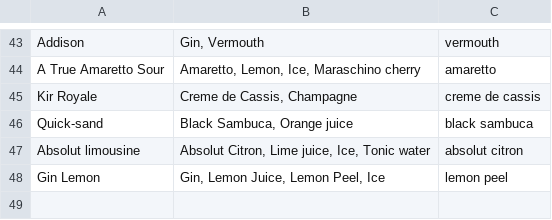
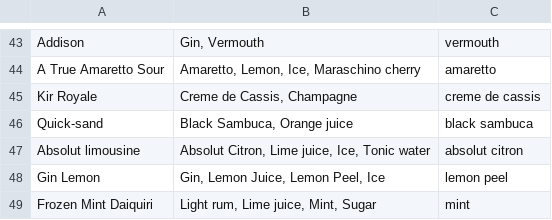
Before and after one commit to green4ja/cocktail-compiler, a CSV file: storage/cocktails_missing_one.csv, drawn as a sheet; only a part is shown, gaps mark what is left out; the diff names each change by its address in the sheet, - before the commit and + after, or states it on an @@ line.

```diff
--- a/storage/cocktails_missing_one.csv
+++ b/storage/cocktails_missing_one.csv
+row 49: Frozen Mint Daiquiri | Light rum, Lime juice, Mint, Sugar | mint
```
Also changed, not shown: storage/cocktails_complete.csv, 2 other files.
